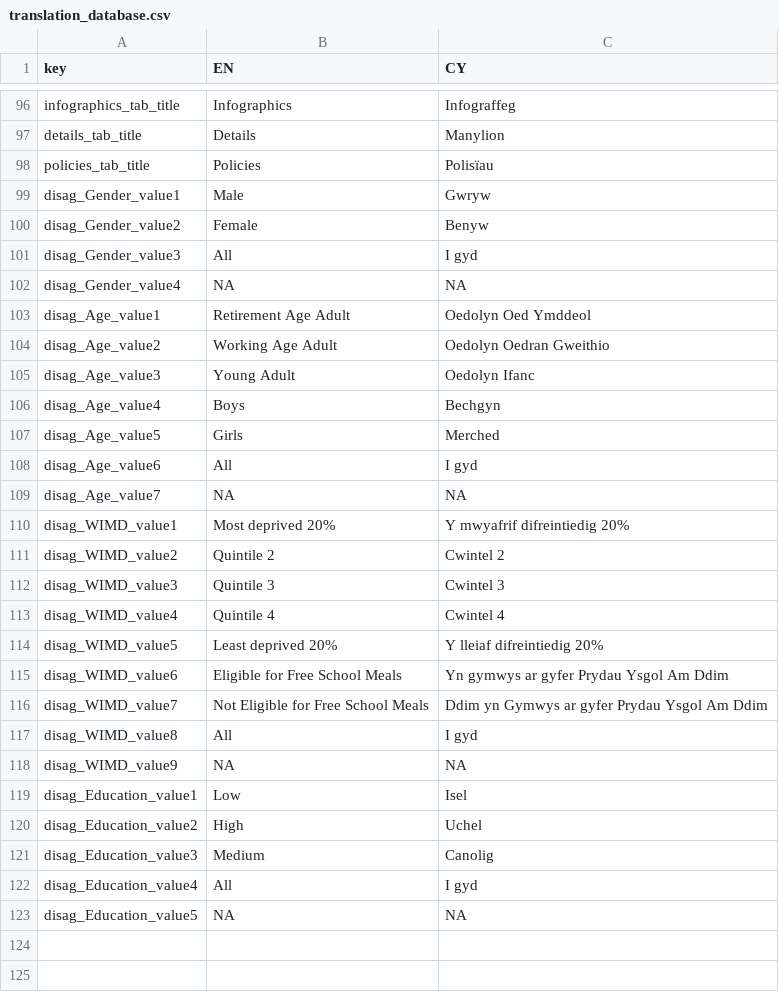
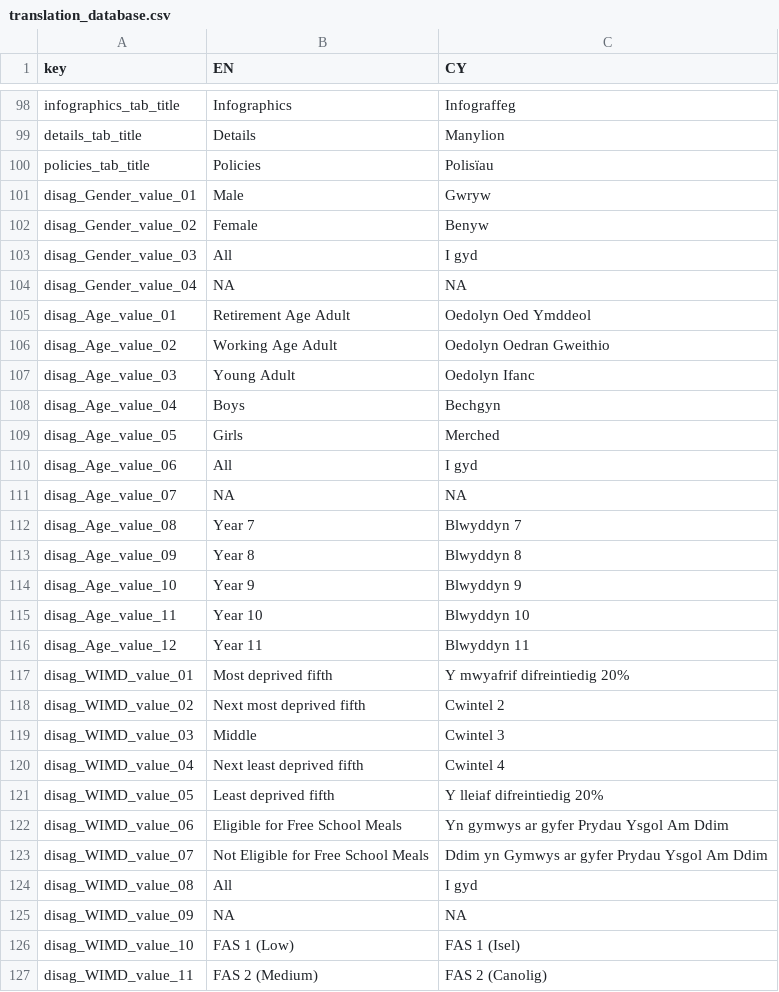
Before and after one commit to StatsRhian/whesApp, a CSV file: data/translation_database.csv, drawn as a sheet; only a part is shown, gaps mark what is left out; the shorter side is filled out with more unchanged rows; the diff covers the shown part only.

Commit message:
Update databases

```diff
--- a/data/translation_database.csv
+++ b/data/translation_database.csv
@@ -98,21 +100,28 @@ details_tab_title,Details,Manylion
 policies_tab_title,Policies,Polisïau
-disag_Gender_value1,Male,Gwryw
-disag_Gender_value2,Female,Benyw
-disag_Gender_value3,All,I gyd
-disag_Gender_value4,NA,NA
-disag_Age_value1,Retirement Age Adult,Oedolyn Oed Ymddeol
-disag_Age_value2,Working Age Adult,Oedolyn Oedran Gweithio
-disag_Age_value3,Young Adult,Oedolyn Ifanc
-disag_Age_value4,Boys,Bechgyn
-disag_Age_value5,Girls,Merched
-disag_Age_value6,All,I gyd
-disag_Age_value7,NA,NA
-disag_WIMD_value1,Most deprived 20%,Y mwyafrif difreintiedig 20%
-disag_WIMD_value2,Quintile 2,Cwintel 2
-disag_WIMD_value3,Quintile 3,Cwintel 3
-disag_WIMD_value4,Quintile 4,Cwintel 4
-disag_WIMD_value5,Least deprived 20%,Y lleiaf difreintiedig 20%
-disag_WIMD_value6,Eligible for Free School Meals,Yn gymwys ar gyfer Prydau Ysgol Am Ddim
-disag_WIMD_value7,Not Eligible for Free School Meals,Ddim yn Gymwys ar gyfer Prydau Ysgol Am Ddim
-disag_WIMD_value8,All,I gyd
-disag_WIMD_value9,NA,NA
+disag_Gender_value_01,Male,Gwryw
+disag_Gender_value_02,Female,Benyw
+disag_Gender_value_03,All,I gyd
+disag_Gender_value_04,NA,NA
+disag_Age_value_01,Retirement Age Adult,Oedolyn Oed Ymddeol
+disag_Age_value_02,Working Age Adult,Oedolyn Oedran Gweithio
+disag_Age_value_03,Young Adult,Oedolyn Ifanc
+disag_Age_value_04,Boys,Bechgyn
+disag_Age_value_05,Girls,Merched
+disag_Age_value_06,All,I gyd
+disag_Age_value_07,NA,NA
+disag_Age_value_08,Year 7,Blwyddyn 7
+disag_Age_value_09,Year 8,Blwyddyn 8
+disag_Age_value_10,Year 9,Blwyddyn 9
+disag_Age_value_11,Year 10,Blwyddyn 10
+disag_Age_value_12,Year 11,Blwyddyn 11
+disag_WIMD_value_01,Most deprived fifth,Y mwyafrif difreintiedig 20%
+disag_WIMD_value_02,Next most deprived fifth,Cwintel 2
+disag_WIMD_value_03,Middle,Cwintel 3
+disag_WIMD_value_04,Next least deprived fifth,Cwintel 4
+disag_WIMD_value_05,Least deprived fifth,Y lleiaf difreintiedig 20%
+disag_WIMD_value_06,Eligible for Free School Meals,Yn gymwys ar gyfer Prydau Ysgol Am Ddim
+disag_WIMD_value_07,Not Eligible for Free School Meals,Ddim yn Gymwys ar gyfer Prydau Ysgol Am Ddim
+disag_WIMD_value_08,All,I gyd
+disag_WIMD_value_09,NA,NA
+disag_WIMD_value_10,FAS 1 (Low),FAS 1 (Isel)
+disag_WIMD_value_11,FAS 2 (Medium),FAS 2 (Canolig)
```
Also changed, not shown: 7 added rows elsewhere in this file, 1 other file.
